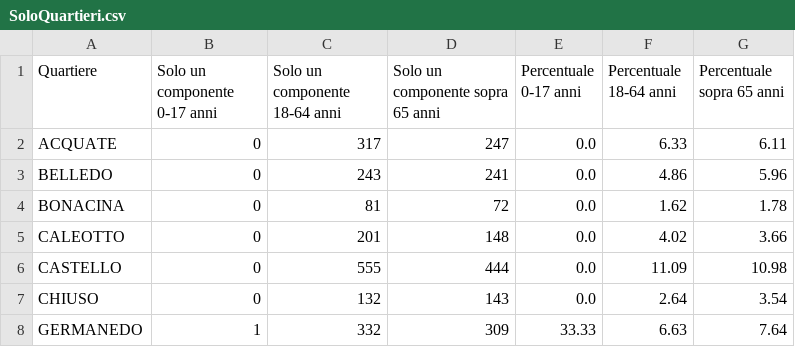
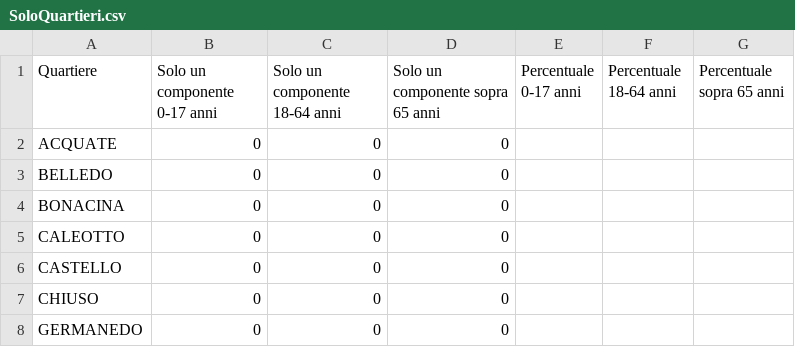
Before and after one commit to StatixHub/Statistiche, a CSV file: Destinazione/CSV/SoloQuartieri.csv, drawn as a sheet; only a part is shown; the diff covers the shown part only.

```diff
--- a/Destinazione/CSV/SoloQuartieri.csv
+++ b/Destinazione/CSV/SoloQuartieri.csv
@@ -1,8 +1,8 @@
 Quartiere,Solo un componente 0-17 anni,Solo un componente 18-64 anni,Solo un componente sopra 65 anni,Percentuale 0-17 anni,Percentuale 18-64 anni,Percentuale sopra 65 anni
-ACQUATE,0,317,247,0.0,6.33,6.11
-BELLEDO,0,243,241,0.0,4.86,5.96
-BONACINA,0,81,72,0.0,1.62,1.78
-CALEOTTO,0,201,148,0.0,4.02,3.66
-CASTELLO,0,555,444,0.0,11.09,10.98
-CHIUSO,0,132,143,0.0,2.64,3.54
-GERMANEDO,1,332,309,33.33,6.63,7.64
+ACQUATE,0,0,0,,,
+BELLEDO,0,0,0,,,
+BONACINA,0,0,0,,,
+CALEOTTO,0,0,0,,,
+CASTELLO,0,0,0,,,
+CHIUSO,0,0,0,,,
+GERMANEDO,0,0,0,,,
```
Also changed, not shown: 41 edited cells elsewhere in this file, Destinazione/CSV/DistrFascSTR.csv, Destinazione/CSV/QuartieriSL.csv, 23 other files.
